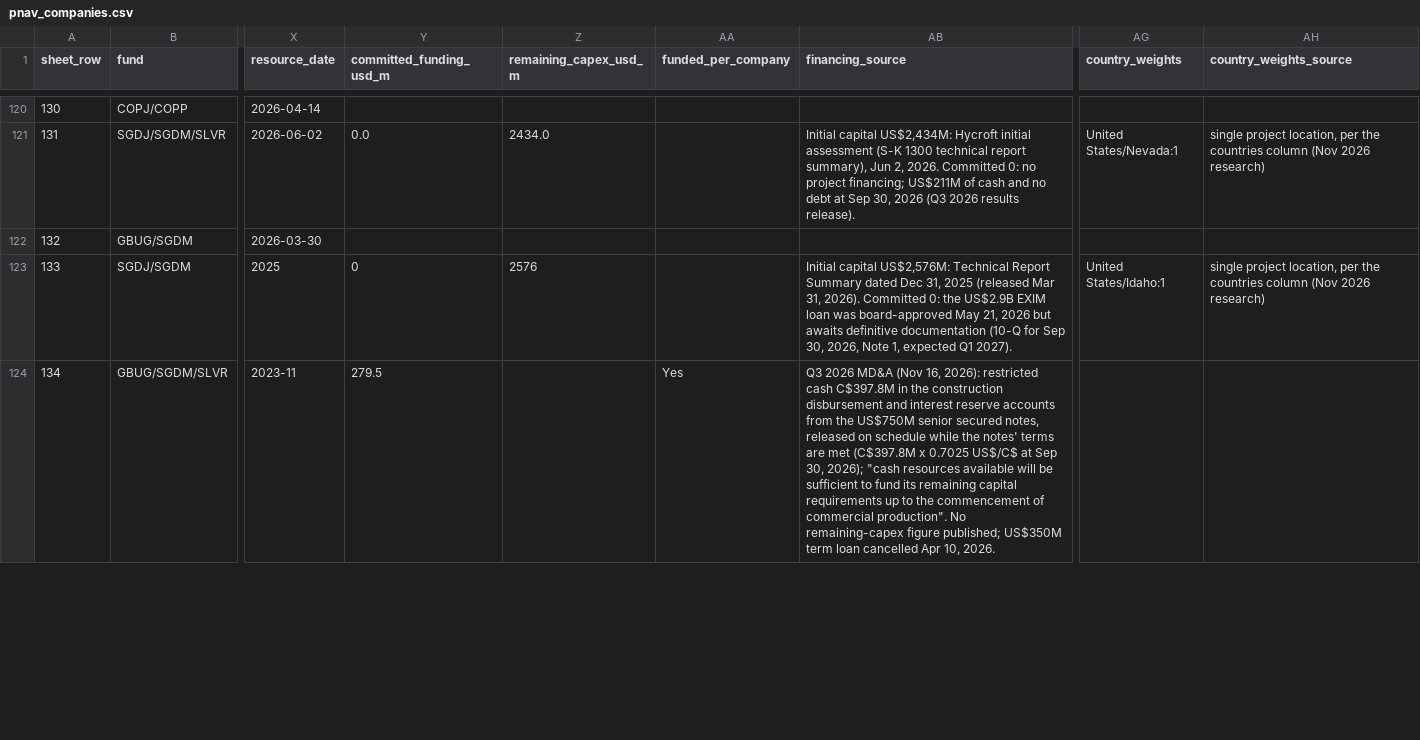
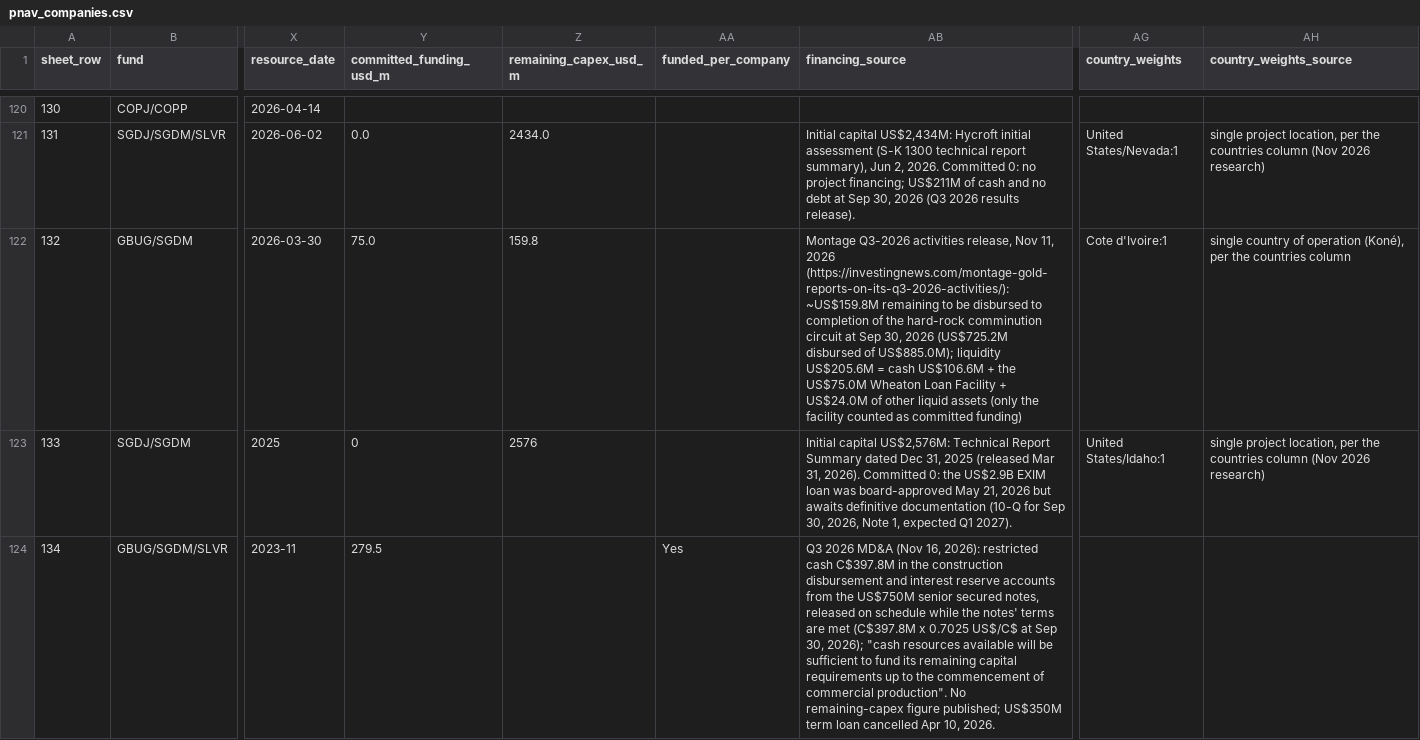
Before and after one commit to rmvw96-spec/mining-company-valuations, a CSV file: data/research/pnav_companies.csv, drawn as a sheet; only a part is shown, gaps mark what is left out; the diff names each change by its address in the sheet, - before the commit and + after, or states it on an @@ line.

```diff
--- a/data/research/pnav_companies.csv
+++ b/data/research/pnav_companies.csv
-Y122 (committed_funding_usd_m): (empty)
+Y122 (committed_funding_usd_m): 75.0
-Z122 (remaining_capex_usd_m): (empty)
+Z122 (remaining_capex_usd_m): 159.8
-AB122 (financing_source): (empty)
+AB122 (financing_source): Montage Q3-2026 activities release, Nov 11, 2026 (https://investingnews.com/montage-gold-reports-on-its-q3-2026-activities/): ~US$159.8M remaining to be disbursed to completion of the hard-rock comminution circuit at Sep 30, 2026 (US$725.2M disbursed of US$885.0M); liquidity US$205.6M = cash US$106.6M + the US$75.0M Wheaton Loan Facility + US$24.0M of other liquid assets (only the facility counted as committed funding)
-AG122 (country_weights): (empty)
+AG122 (country_weights): Cote d'Ivoire:1
-AH122 (country_weights_source): (empty)
+AH122 (country_weights_source): single country of operation (Koné), per the countries column
```
Also changed, not shown: data/research/coverage.csv, data/research/project_cashflows.csv, 2 other files.
